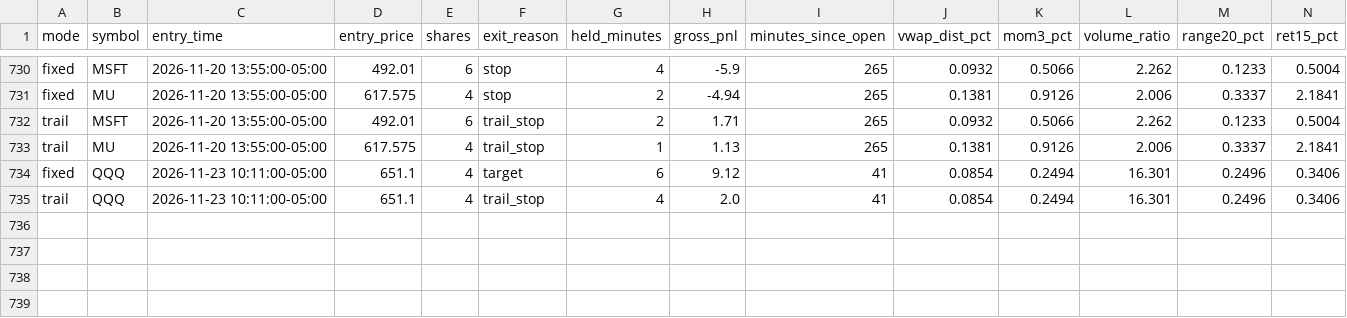
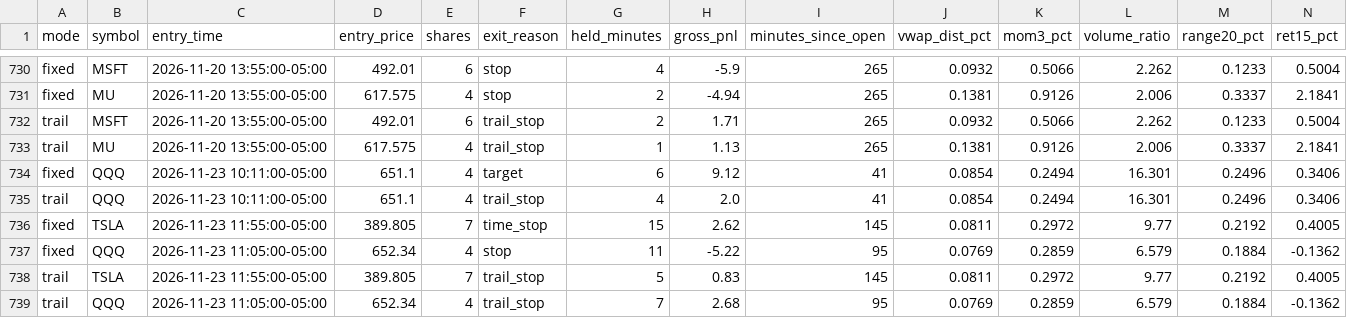
Before and after one commit to njdfan1711-cpu/Fin, a CSV file: scalping/scalp_signals_tagged.csv, drawn as a sheet; only a part is shown, gaps mark what is left out; rows hold the shown columns only; the diff names each change by its address in the sheet, - before the commit and + after, or states it on an @@ line.

```diff
--- a/scalping/scalp_signals_tagged.csv
+++ b/scalping/scalp_signals_tagged.csv
+row 736: fixed | TSLA | 2026-11-23 11:55:00-05:00 | 389.805 | 7 | time_stop | 15 | 2.62 | 145 | 0.0811 | 0.2972 | 9.77 | 0.2192 | 0.4005
+row 737: fixed | QQQ | 2026-11-23 11:05:00-05:00 | 652.34 | 4 | stop | 11 | -5.22 | 95 | 0.0769 | 0.2859 | 6.579 | 0.1884 | -0.1362
+row 738: trail | TSLA | 2026-11-23 11:55:00-05:00 | 389.805 | 7 | trail_stop | 5 | 0.83 | 145 | 0.0811 | 0.2972 | 9.77 | 0.2192 | 0.4005
+row 739: trail | QQQ | 2026-11-23 11:05:00-05:00 | 652.34 | 4 | trail_stop | 7 | 2.68 | 95 | 0.0769 | 0.2859 | 6.579 | 0.1884 | -0.1362
```
Also changed, not shown: scalping/scalp_account_trades.csv, scalping/scalp_backtest_trades.csv, 8 other files.
